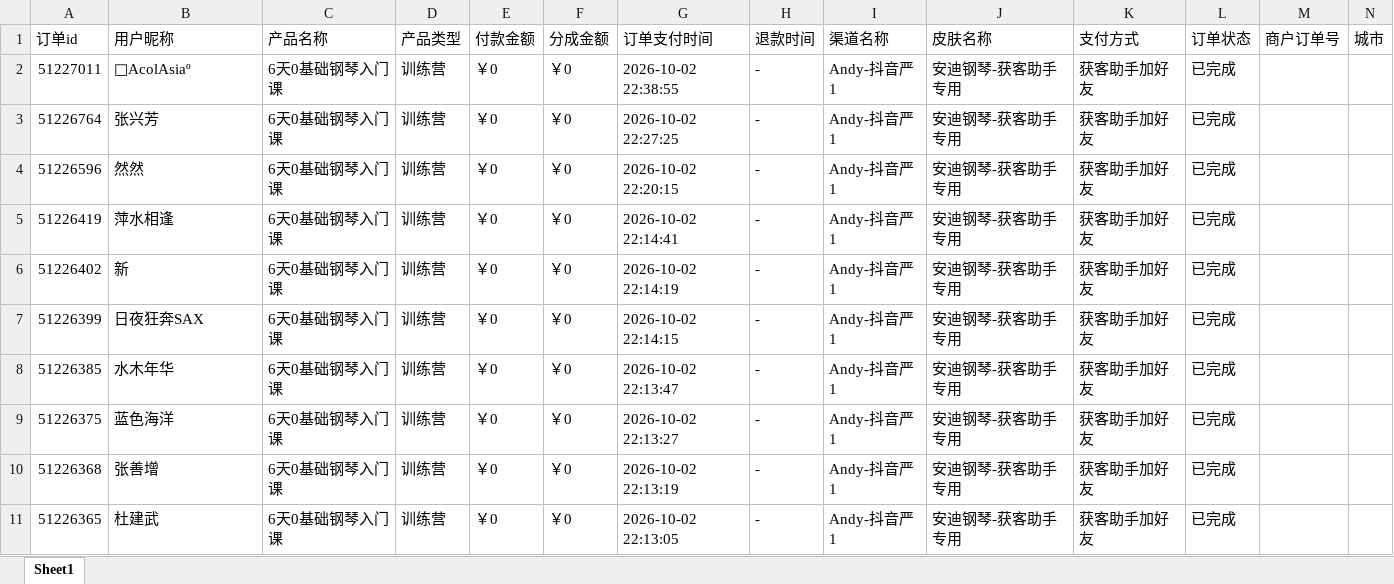
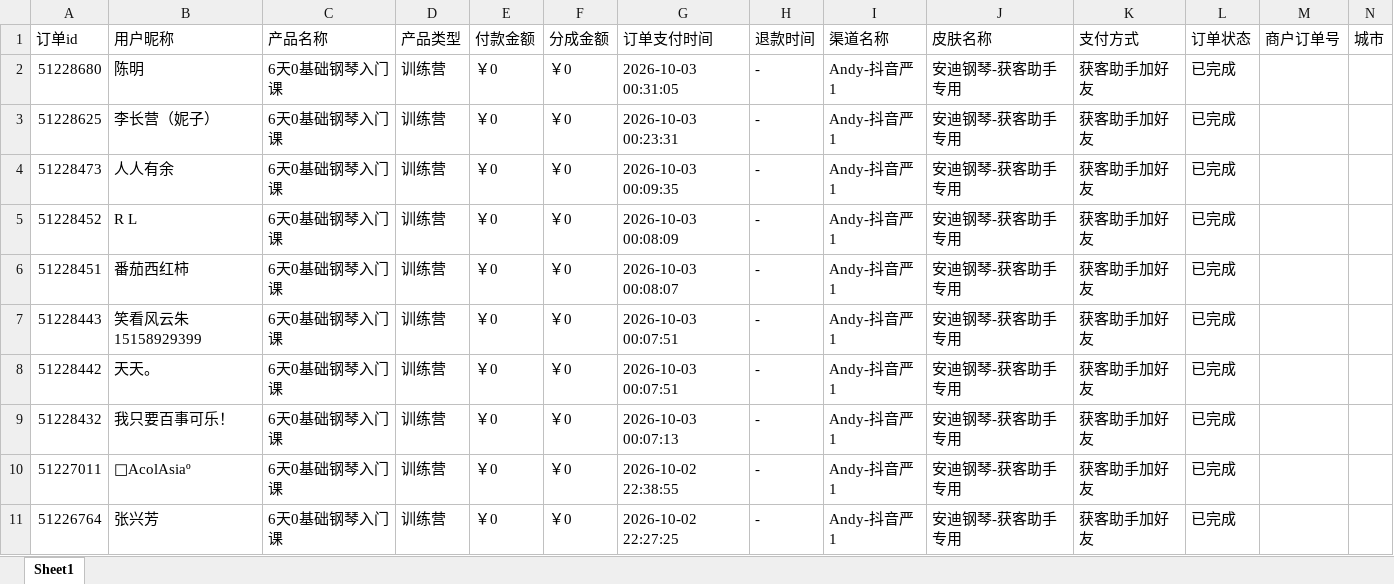
Before and after one commit to JNC121314/jianzhi-dashboard, an Excel workbook: data/exports/严总/dist_order_2026-10-03.xlsx, sheet Sheet1, drawn as a sheet; only a part is shown; the shorter side is filled out with more unchanged rows; values as stored, in another font and other column widths than the file's, no borders; the diff names each change by its address in the sheet, - before the commit and + after, or states it on an @@ line.

```diff
--- a/data/exports/严总/dist_order_2026-10-03.xlsx (sheet Sheet1)
+++ b/data/exports/严总/dist_order_2026-10-03.xlsx (sheet Sheet1)
+row 2: 51228680 | 陈明 | 6天0基础钢琴入门课 | 训练营 | ￥0 | ￥0 | 2026-10-03 00:31:05 | - | Andy-抖音严1 | 安迪钢琴-获客助手专用 | 获客助手加好友 | 已完成
+row 3: 51228625 | 李长营（妮子） | 6天0基础钢琴入门课 | 训练营 | ￥0 | ￥0 | 2026-10-03 00:23:31 | - | Andy-抖音严1 | 安迪钢琴-获客助手专用 | 获客助手加好友 | 已完成
+row 4: 51228473 | 人人有余 | 6天0基础钢琴入门课 | 训练营 | ￥0 | ￥0 | 2026-10-03 00:09:35 | - | Andy-抖音严1 | 安迪钢琴-获客助手专用 | 获客助手加好友 | 已完成
+row 5: 51228452 | R L | 6天0基础钢琴入门课 | 训练营 | ￥0 | ￥0 | 2026-10-03 00:08:09 | - | Andy-抖音严1 | 安迪钢琴-获客助手专用 | 获客助手加好友 | 已完成
+row 6: 51228451 | 番茄西红柿 | 6天0基础钢琴入门课 | 训练营 | ￥0 | ￥0 | 2026-10-03 00:08:07 | - | Andy-抖音严1 | 安迪钢琴-获客助手专用 | 获客助手加好友 | 已完成
+row 7: 51228443 | 笑看风云朱15158929399 | 6天0基础钢琴入门课 | 训练营 | ￥0 | ￥0 | 2026-10-03 00:07:51 | - | Andy-抖音严1 | 安迪钢琴-获客助手专用 | 获客助手加好友 | 已完成
+row 8: 51228442 | 天天。 | 6天0基础钢琴入门课 | 训练营 | ￥0 | ￥0 | 2026-10-03 00:07:51 | - | Andy-抖音严1 | 安迪钢琴-获客助手专用 | 获客助手加好友 | 已完成
+row 9: 51228432 | 我只要百事可乐！ | 6天0基础钢琴入门课 | 训练营 | ￥0 | ￥0 | 2026-10-03 00:07:13 | - | Andy-抖音严1 | 安迪钢琴-获客助手专用 | 获客助手加好友 | 已完成
```
Also changed, not shown: data/exports/毛毛矩阵/dist_order_2026-10-03.xlsx, data/exports/王颖瑜伽/dist_order_2026-10-03.xlsx, 7 other files.
